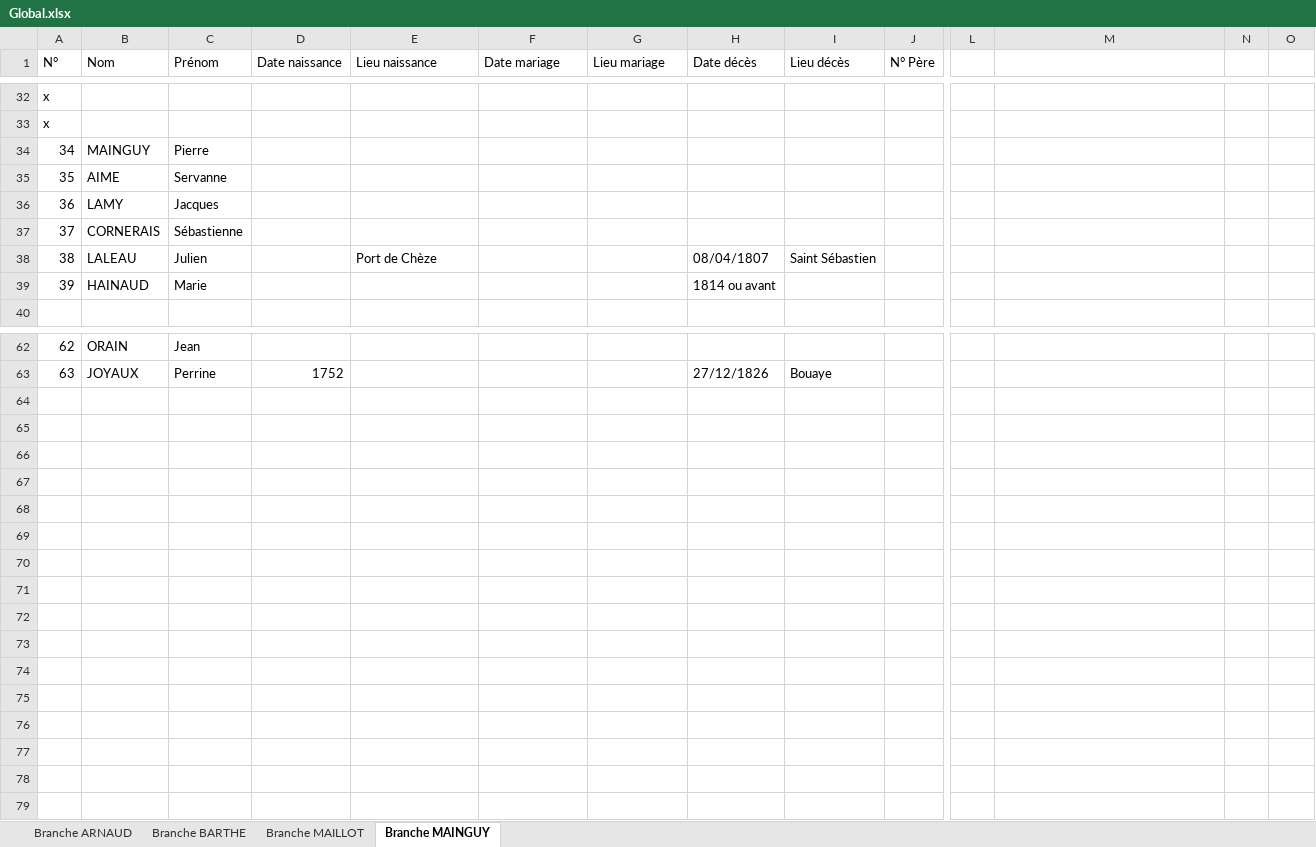
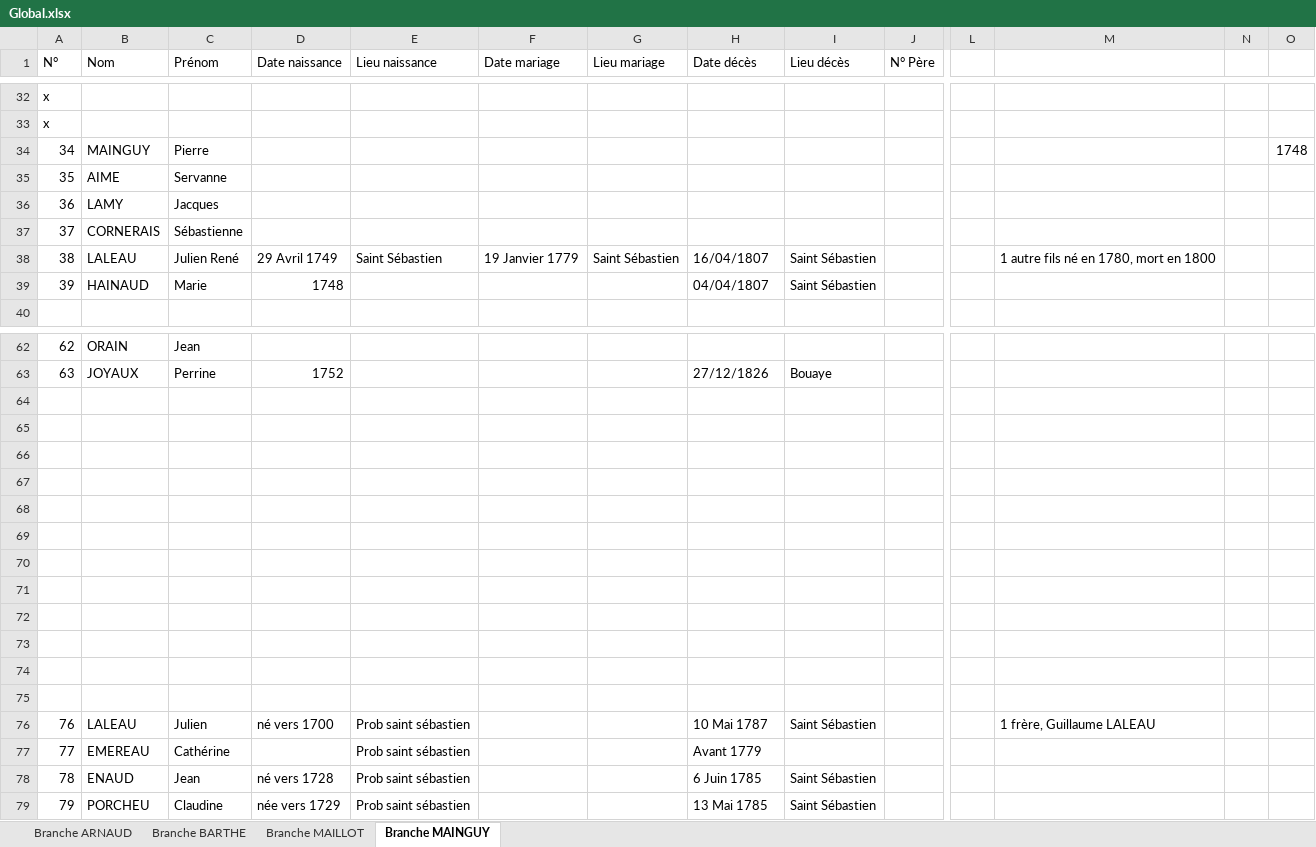
Before and after one commit to Julian-Arnaud/Genealogie, an Excel workbook: Famille/Global.xlsx, sheet Branche MAINGUY, drawn as a sheet; only a part is shown, gaps mark what is left out; values as stored, in another font and other column widths than the file's, no borders; table styles not drawn; rows hold the shown columns only; the diff names each change by its address in the sheet, - before the commit and + after, or states it on an @@ line.

```diff
--- a/Famille/Global.xlsx (sheet Branche MAINGUY)
+++ b/Famille/Global.xlsx (sheet Branche MAINGUY)
-O34: (empty)
+O34: 1748
-C38 (Prénom): Julien
+C38 (Prénom): Julien René
-D38 (Date naissance): (empty)
+D38 (Date naissance): 29 Avril 1749
-E38 (Lieu naissance): Port de Chèze
+E38 (Lieu naissance): Saint Sébastien
-F38 (Date mariage): (empty)
+F38 (Date mariage): 19 Janvier 1779
-G38 (Lieu mariage): (empty)
+G38 (Lieu mariage): Saint Sébastien
-H38 (Date décès): 08/04/1807
+H38 (Date décès): 16/04/1807
-M38: (empty)
+M38: 1 autre fils né en 1780, mort en 1800
-D39 (Date naissance): (empty)
+D39 (Date naissance): 1748
-H39 (Date décès): 1814 ou avant
+H39 (Date décès): 04/04/1807
-I39 (Lieu décès): (empty)
+I39 (Lieu décès): Saint Sébastien
+row 64: (empty)
+row 65: (empty)
+row 66: (empty)
+row 67: (empty)
+row 68: (empty)
+row 69: (empty)
+row 70: (empty)
+row 71: (empty)
+row 72: (empty)
+row 73: (empty)
+row 74: (empty)
+row 75: (empty)
+row 76: 76 | LALEAU | Julien | né vers 1700 | Prob saint sébastien |  |  | 10 Mai 1787 | Saint Sébastien |  |  | 1 frère, Guillaume LALEAU
+row 77: 77 | EMEREAU | Cathérine |  | Prob saint sébastien |  |  | Avant 1779
+row 78: 78 | ENAUD | Jean | né vers 1728 | Prob saint sébastien |  |  | 6 Juin 1785 | Saint Sébastien
+row 79: 79 | PORCHEU | Claudine | née vers 1729 | Prob saint sébastien |  |  | 13 Mai 1785 | Saint Sébastien
```
Also changed, not shown: sheet Branche MAILLOT, 1 other file.
